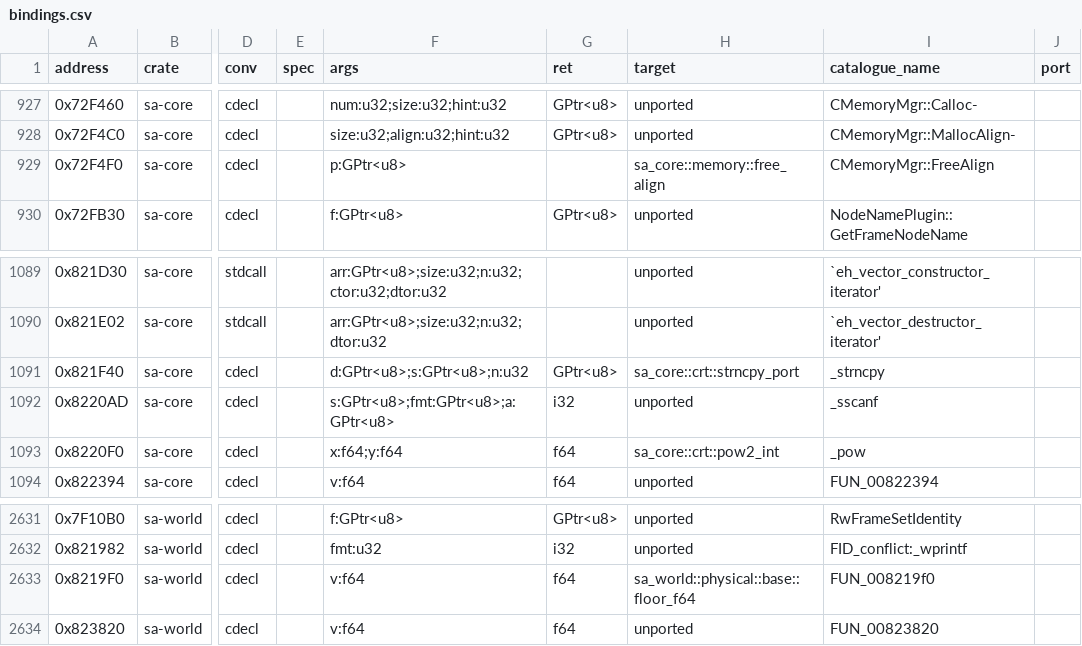
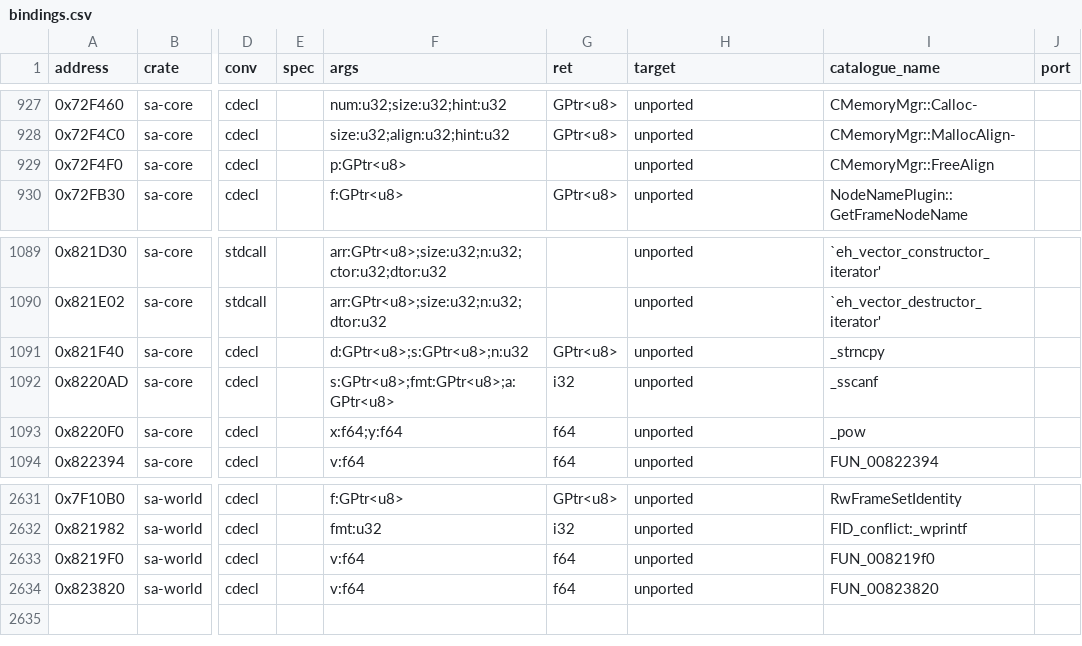
Before and after one commit to ghosty2004/sa-engine, a CSV file: catalog/bindings.csv, drawn as a sheet; only a part is shown, gaps mark what is left out; the diff names each change by its address in the sheet, - before the commit and + after, or states it on an @@ line.

Commit message:
fix(sa-core): keep the registry's CRT stand-ins in phase B
DEDUP-1 pass 2: phase B keeps the registry's CRT and stand-in implementations

A native offscreen run of the pass-2 tree crashed in RsInitialize (free(): invalid pointer) and RwInitialize
(pow(2, integer) only): bindings had taken a Rust target that some callers' declarations named, where the other
callers had reached the phase B registry's implementation. CMemoryMgr::FreeAlign (0x72F4F0) goes back to sa-game's
host stand-in (paired with its MallocAlign stand-in), CRT pow / floor / strncpy (0x8220F0 / 0x8219F0 / 0x821F40)
to the registry's CRT replacements; the restricted pow2_int / strncpy_port copies are gone. bindings.py --check
fails when a binding a host stand-in replaces is not unported. Offscreen 600 frames, --fixed-step 33.333: the same
report as master's sa-game (616 ok, 0 blocked, 0 crashed) apart from the registry call counts.

Refs: DEDUP-1
Original-commit: 825c2d099549f2a24e57d3bb3fc43dca71771be6

```diff
--- a/catalog/bindings.csv
+++ b/catalog/bindings.csv
-H929 (target): sa_core::memory::free_align
+H929 (target): unported
-H1091 (target): sa_core::crt::strncpy_port
+H1091 (target): unported
-H1093 (target): sa_core::crt::pow2_int
+H1093 (target): unported
-H2633 (target): sa_world::physical::base::floor_f64
+H2633 (target): unported
```
Also changed, not shown: 4 other files.
